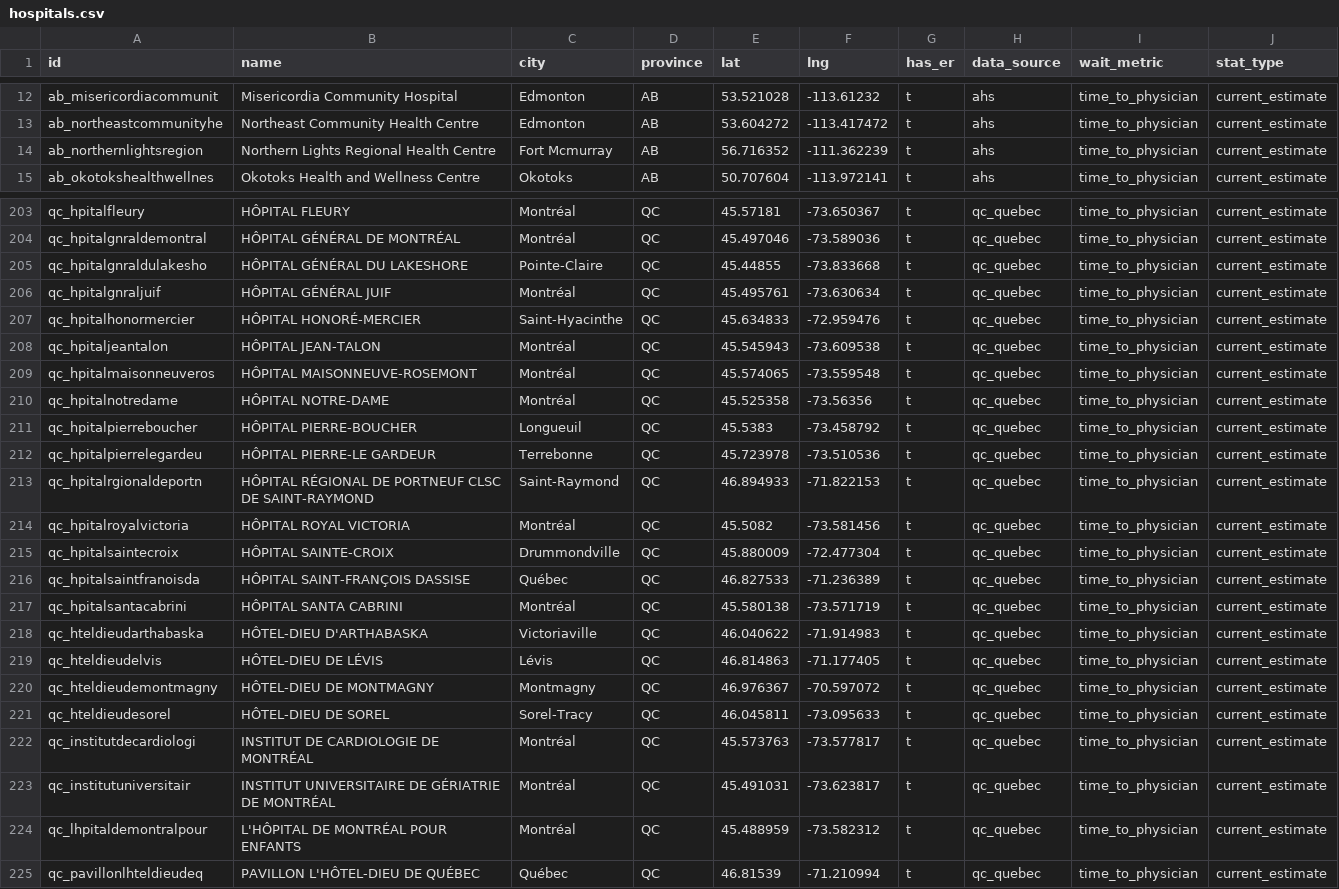
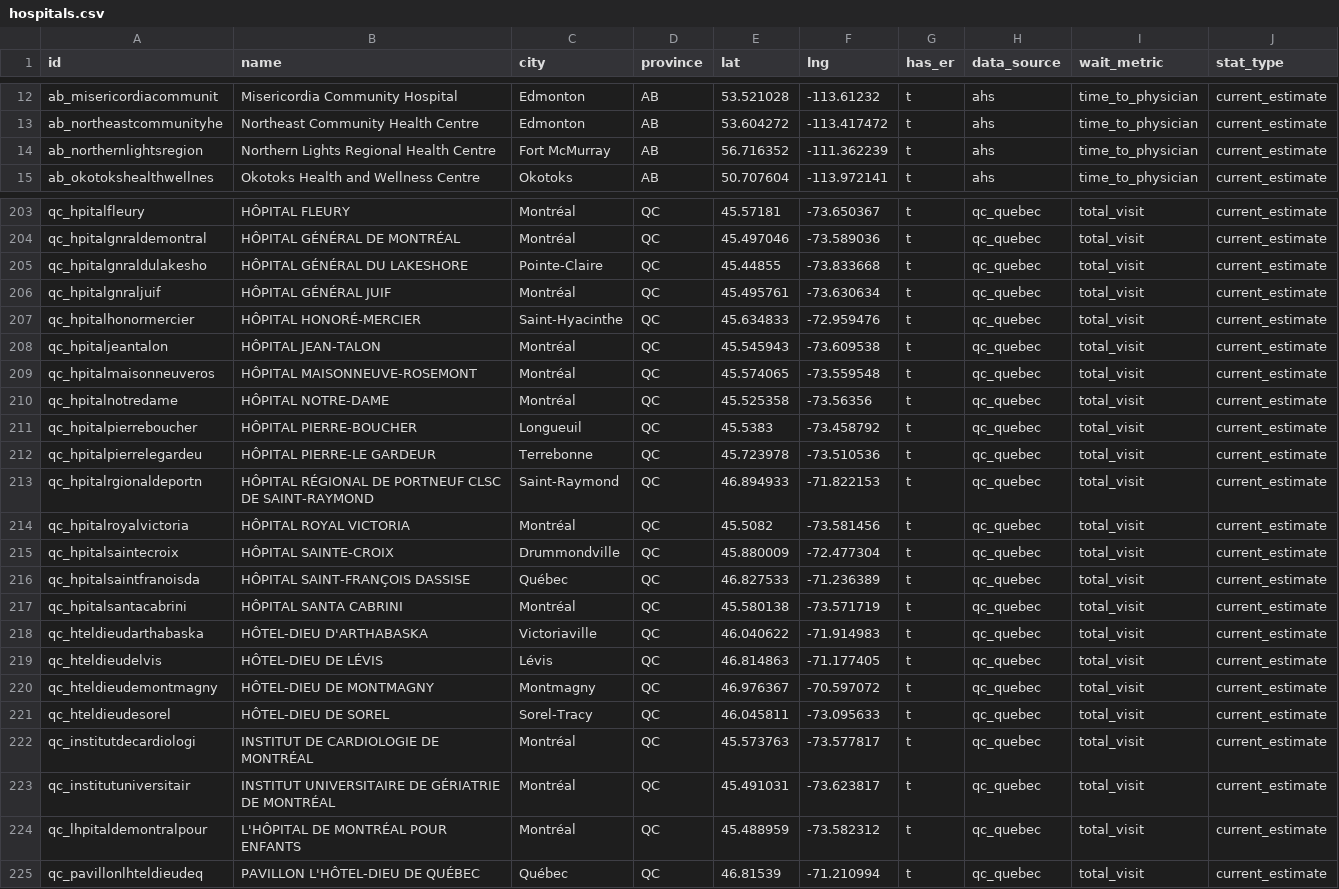
Before and after one commit to TriesWithSomeSuccess/erstat-data, a CSV file: wait-times/latest/hospitals.csv, drawn as a sheet; only a part is shown, gaps mark what is left out; the diff covers the shown part only; the diff names each change by its address in the sheet, - before the commit and + after, or states it on an @@ line.

Commit message:
wait-times snapshot: 2026-09-01

```diff
--- a/wait-times/latest/hospitals.csv
+++ b/wait-times/latest/hospitals.csv
-C14 (city): Fort Mcmurray
+C14 (city): Fort McMurray
-I203:I225 (wait_metric): time_to_physician
+I203:I225 (wait_metric): total_visit
```
Also changed, not shown: 55 edited cells elsewhere in this file, 3 other files.
